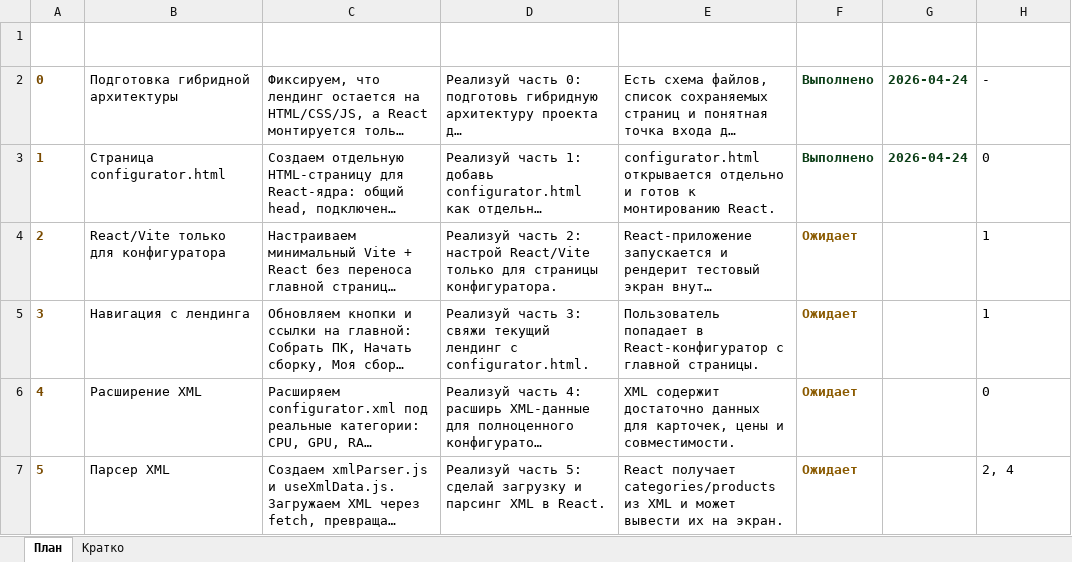
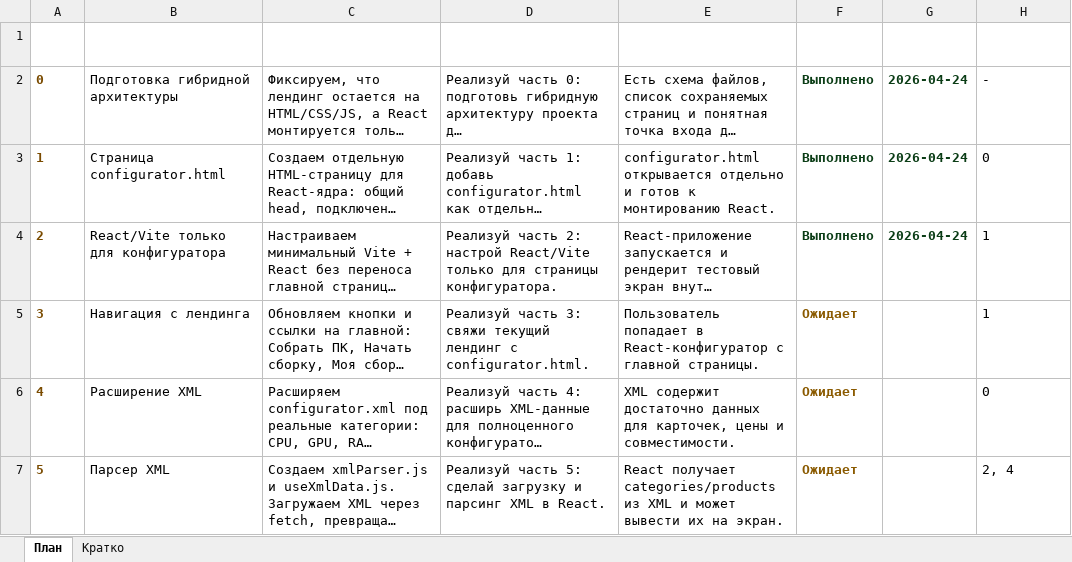
Before and after one commit to Argent56y/kyrsach, an Excel workbook: outputs/react_configurator_plan.xlsx, sheet План, drawn as a sheet; only a part is shown; long unchanged cells end in …; values as stored, in another font and other column widths than the file's, no borders; the diff names each change by its address in the sheet, - before the commit and + after, or states it on an @@ line.

```diff
--- a/outputs/react_configurator_plan.xlsx (sheet План)
+++ b/outputs/react_configurator_plan.xlsx (sheet План)
-F4 (Статус): Ожидает
+F4 (Статус): Выполнено
-F4 text colour: #8A5A00
+F4 text colour: #0B3D16
-G4 (Дата выполнения): (empty)
+G4 (Дата выполнения): 2026-04-24
```
Also changed, not shown: sheet Кратко, 9 other files.
